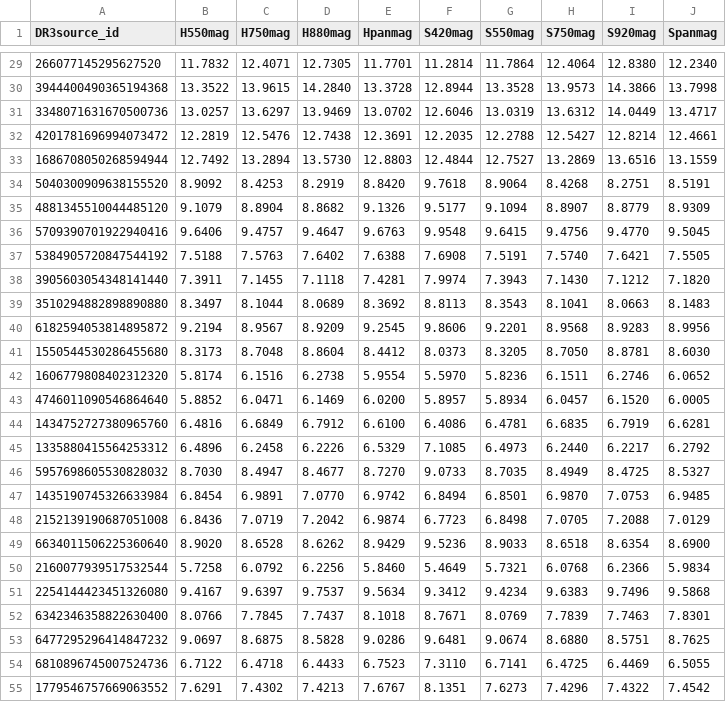
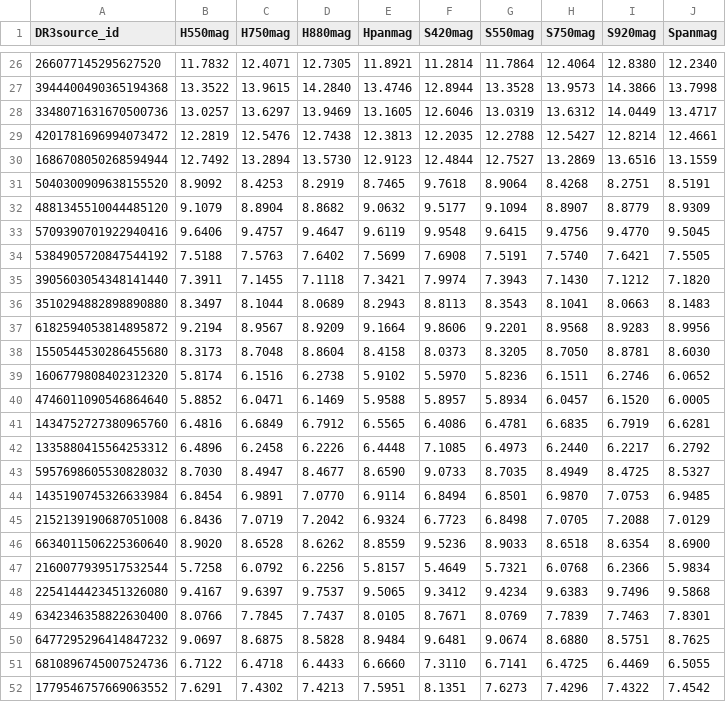
Before and after one commit to lamortadella/BEPI-COLOMBO_newflt, a CSV file: synth_CALSPEC_BPRP.csv, drawn as a sheet; only a part is shown, gaps mark what is left out; addresses are those after the commit; the diff covers the shown part only; the diff names each change by its address in the sheet, - before the commit and + after, or states it on an @@ line.

```diff
--- a/synth_CALSPEC_BPRP.csv
+++ b/synth_CALSPEC_BPRP.csv
-E26 (Hpanmag): 11.7701
+E26 (Hpanmag): 11.8921
-E27 (Hpanmag): 13.3728
+E27 (Hpanmag): 13.4746
-E28 (Hpanmag): 13.0702
+E28 (Hpanmag): 13.1605
-E29 (Hpanmag): 12.3691
+E29 (Hpanmag): 12.3813
-E30 (Hpanmag): 12.8803
+E30 (Hpanmag): 12.9123
-E31 (Hpanmag): 8.8420
+E31 (Hpanmag): 8.7465
-E32 (Hpanmag): 9.1326
+E32 (Hpanmag): 9.0632
-E33 (Hpanmag): 9.6763
+E33 (Hpanmag): 9.6119
-E34 (Hpanmag): 7.6388
+E34 (Hpanmag): 7.5699
-E35 (Hpanmag): 7.4281
+E35 (Hpanmag): 7.3421
-E36 (Hpanmag): 8.3692
+E36 (Hpanmag): 8.2943
-E37 (Hpanmag): 9.2545
+E37 (Hpanmag): 9.1664
-E38 (Hpanmag): 8.4412
+E38 (Hpanmag): 8.4158
-E39 (Hpanmag): 5.9554
+E39 (Hpanmag): 5.9102
-E40 (Hpanmag): 6.0200
+E40 (Hpanmag): 5.9588
-E41 (Hpanmag): 6.6100
+E41 (Hpanmag): 6.5565
-E42 (Hpanmag): 6.5329
+E42 (Hpanmag): 6.4448
-E43 (Hpanmag): 8.7270
+E43 (Hpanmag): 8.6590
-E44 (Hpanmag): 6.9742
+E44 (Hpanmag): 6.9114
-E45 (Hpanmag): 6.9874
+E45 (Hpanmag): 6.9324
-E46 (Hpanmag): 8.9429
+E46 (Hpanmag): 8.8559
-E47 (Hpanmag): 5.8460
+E47 (Hpanmag): 5.8157
-E48 (Hpanmag): 9.5634
+E48 (Hpanmag): 9.5065
-E49 (Hpanmag): 8.1018
+E49 (Hpanmag): 8.0105
-E50 (Hpanmag): 9.0286
+E50 (Hpanmag): 8.9484
-E51 (Hpanmag): 6.7523
+E51 (Hpanmag): 6.6660
-E52 (Hpanmag): 7.6767
+E52 (Hpanmag): 7.5951
```
Also changed, not shown: 8 removed rows and 65 edited cells elsewhere in this file, synth_CALSPEC.csv, synth_PVL.csv, 6 other files.
